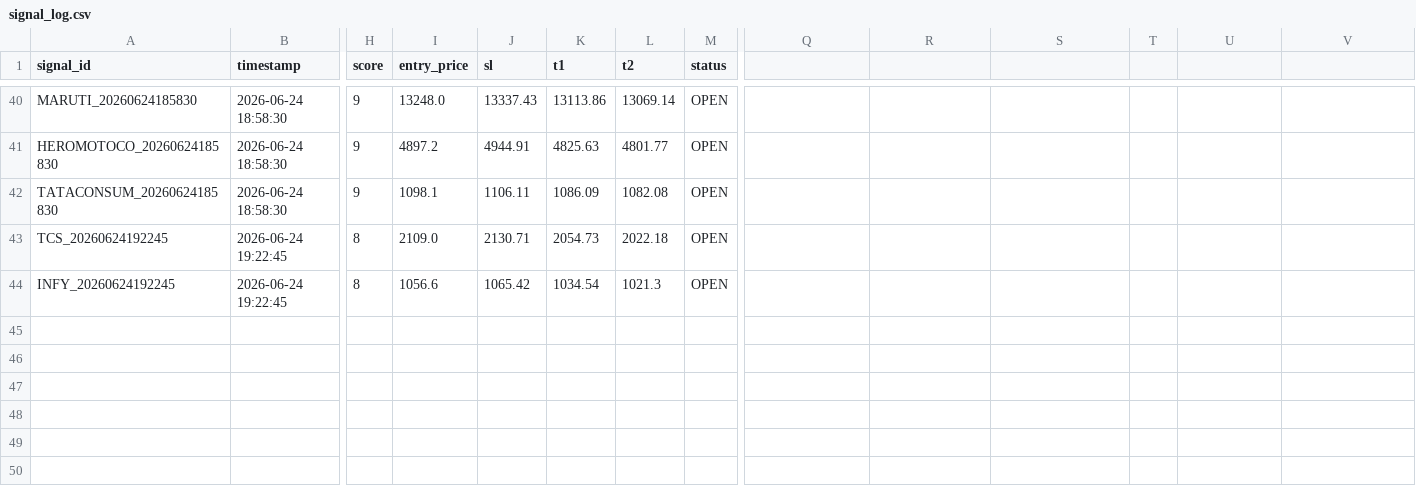
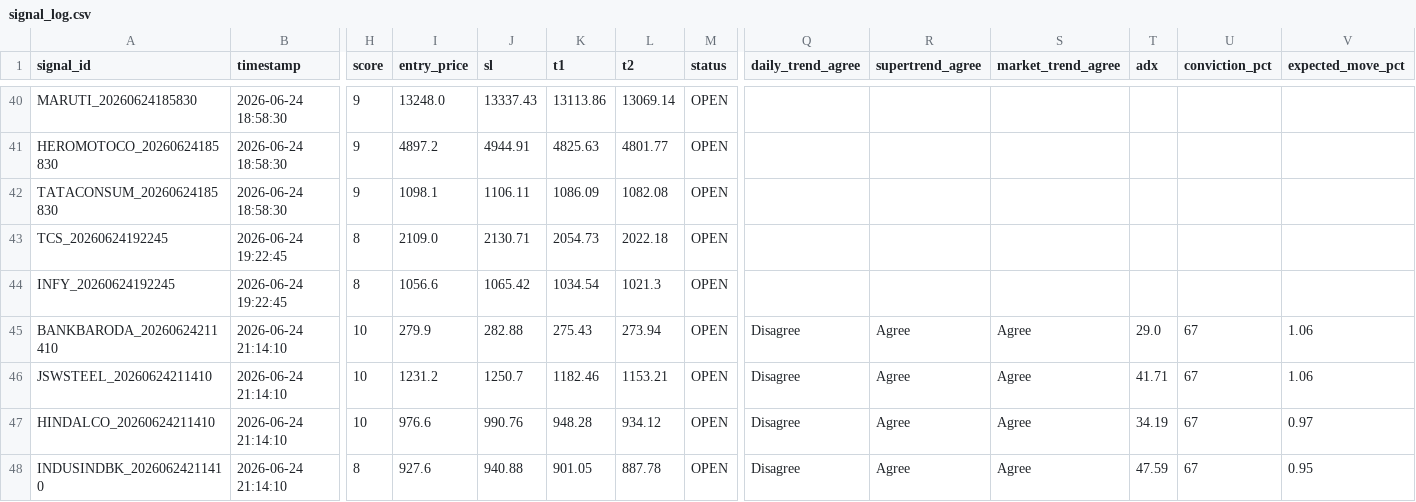
Before and after one commit to paliwalhimanshu20-droid/ng-signal-app, a CSV file: signal_log.csv, drawn as a sheet; only a part is shown, gaps mark what is left out; rows hold the shown columns only; the diff names each change by its address in the sheet, - before the commit and + after, or states it on an @@ line.

Commit message:
Update signal_log.csv [app]

```diff
--- a/signal_log.csv
+++ b/signal_log.csv
-Q1: (empty)
+Q1: daily_trend_agree
-R1: (empty)
+R1: supertrend_agree
-S1: (empty)
+S1: market_trend_agree
-T1: (empty)
+T1: adx
-U1: (empty)
+U1: conviction_pct
-V1: (empty)
+V1: expected_move_pct
+row 45: BANKBARODA_20260624211410 | 2026-06-24 21:14:10 | 10 | 279.9 | 282.88 | 275.43 | 273.94 | OPEN | Disagree | Agree | Agree | 29.0 | 67 | 1.06
+row 46: JSWSTEEL_20260624211410 | 2026-06-24 21:14:10 | 10 | 1231.2 | 1250.7 | 1182.46 | 1153.21 | OPEN | Disagree | Agree | Agree | 41.71 | 67 | 1.06
+row 47: HINDALCO_20260624211410 | 2026-06-24 21:14:10 | 10 | 976.6 | 990.76 | 948.28 | 934.12 | OPEN | Disagree | Agree | Agree | 34.19 | 67 | 0.97
+row 48: INDUSINDBK_20260624211410 | 2026-06-24 21:14:10 | 8 | 927.6 | 940.88 | 901.05 | 887.78 | OPEN | Disagree | Agree | Agree | 47.59 | 67 | 0.95
```
